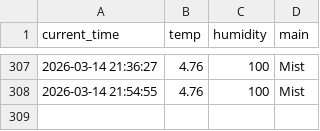
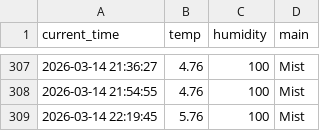
Before and after one commit to mrgong0515/weather_5m, a CSV file: weather.csv, drawn as a sheet; only a part is shown, gaps mark what is left out.

```diff
--- a/weather.csv
+++ b/weather.csv
@@ -308 +308,2 @@ current_time,temp,humidity,main
 2026-03-14 21:54:55,4.76,100,Mist
+2026-03-14 22:19:45,5.76,100,Mist
```
